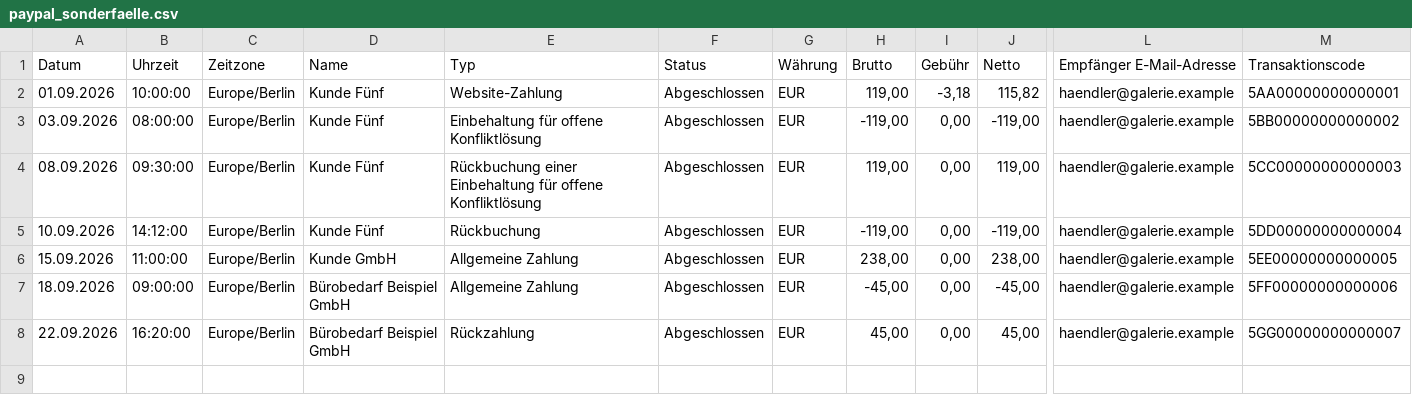
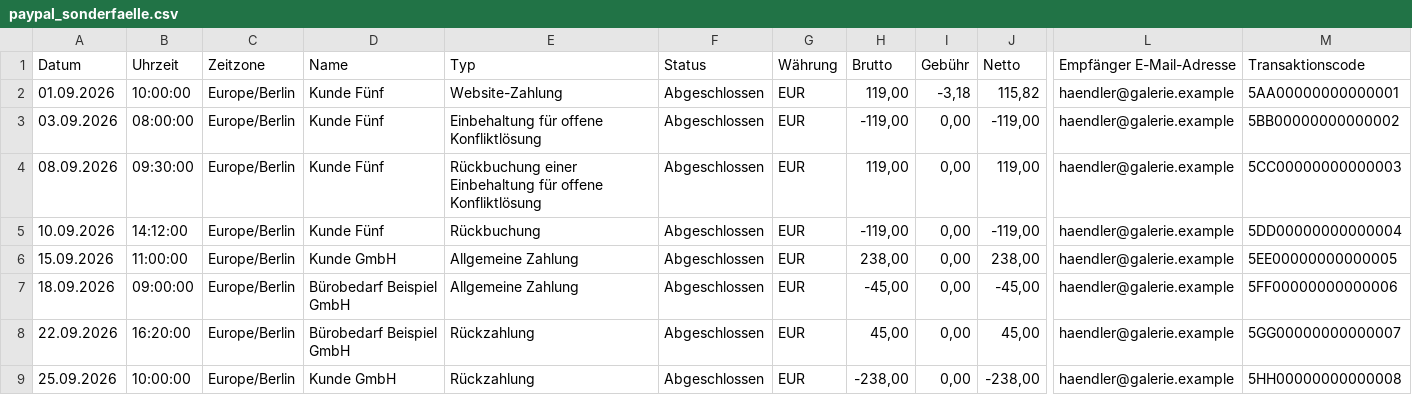
Before and after one commit to GalieJJ/accounti, a CSV file: examples/marktplatz/paypal_sonderfaelle.csv, drawn as a sheet; only a part is shown, gaps mark what is left out; rows hold the shown columns only; the diff names each change by its address in the sheet, - before the commit and + after, or states it on an @@ line.

```diff
--- a/examples/marktplatz/paypal_sonderfaelle.csv
+++ b/examples/marktplatz/paypal_sonderfaelle.csv
+row 9: 25.09.2026 | 10:00:00 | Europe/Berlin | Kunde GmbH | Rückzahlung | Abgeschlossen | EUR | -238,00 | 0,00 | -238,00 | haendler@galerie.example | 5HH00000000000008
```
Also changed, not shown: 6 other files.
